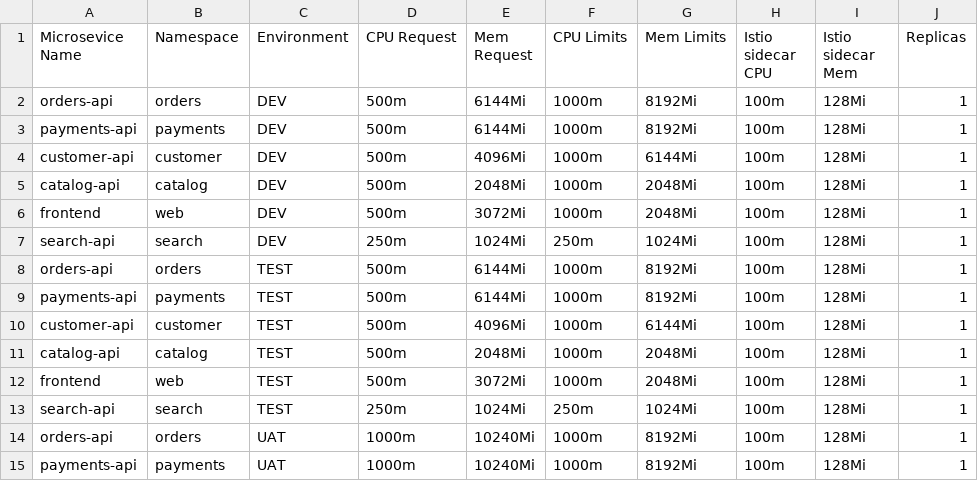
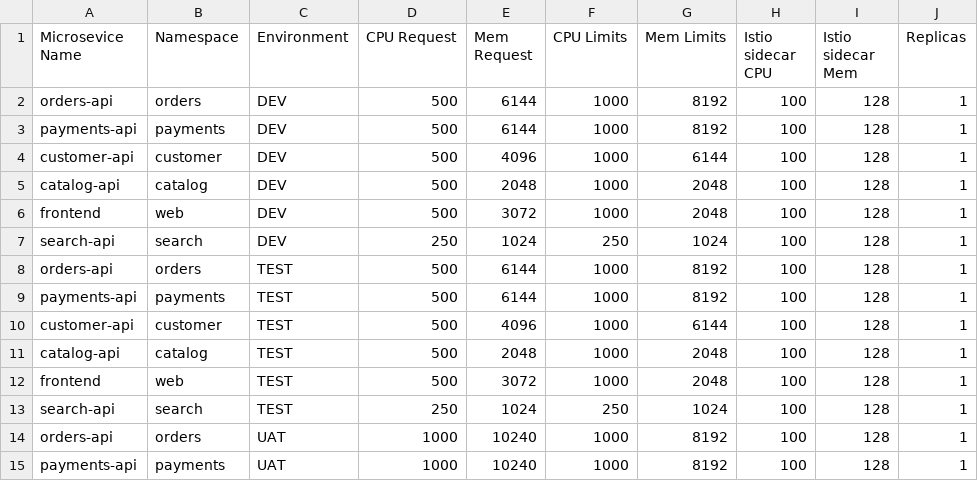
Before and after one commit to mfkhan267/POD_Sizing, a CSV file: POD_Capacity_Template.csv, drawn as a sheet; only a part is shown; the diff covers the shown part only.

```diff
--- a/POD_Capacity_Template.csv
+++ b/POD_Capacity_Template.csv
@@ -1,15 +1,15 @@
 Microsevice Name,Namespace,Environment,CPU Request,Mem Request,CPU Limits,Mem Limits,Istio sidecar CPU,Istio sidecar Mem,Replicas
-orders-api,orders,DEV,500m,6144Mi,1000m,8192Mi,100m,128Mi,1
-payments-api,payments,DEV,500m,6144Mi,1000m,8192Mi,100m,128Mi,1
-customer-api,customer,DEV,500m,4096Mi,1000m,6144Mi,100m,128Mi,1
-catalog-api,catalog,DEV,500m,2048Mi,1000m,2048Mi,100m,128Mi,1
-frontend,web,DEV,500m,3072Mi,1000m,2048Mi,100m,128Mi,1
-search-api,search,DEV,250m,1024Mi,250m,1024Mi,100m,128Mi,1
-orders-api,orders,TEST,500m,6144Mi,1000m,8192Mi,100m,128Mi,1
-payments-api,payments,TEST,500m,6144Mi,1000m,8192Mi,100m,128Mi,1
-customer-api,customer,TEST,500m,4096Mi,1000m,6144Mi,100m,128Mi,1
-catalog-api,catalog,TEST,500m,2048Mi,1000m,2048Mi,100m,128Mi,1
-frontend,web,TEST,500m,3072Mi,1000m,2048Mi,100m,128Mi,1
-search-api,search,TEST,250m,1024Mi,250m,1024Mi,100m,128Mi,1
-orders-api,orders,UAT,1000m,10240Mi,1000m,8192Mi,100m,128Mi,1
-payments-api,payments,UAT,1000m,10240Mi,1000m,8192Mi,100m,128Mi,1
+orders-api,orders,DEV,500,6144,1000,8192,100,128,1
+payments-api,payments,DEV,500,6144,1000,8192,100,128,1
+customer-api,customer,DEV,500,4096,1000,6144,100,128,1
+catalog-api,catalog,DEV,500,2048,1000,2048,100,128,1
+frontend,web,DEV,500,3072,1000,2048,100,128,1
+search-api,search,DEV,250,1024,250,1024,100,128,1
+orders-api,orders,TEST,500,6144,1000,8192,100,128,1
+payments-api,payments,TEST,500,6144,1000,8192,100,128,1
+customer-api,customer,TEST,500,4096,1000,6144,100,128,1
+catalog-api,catalog,TEST,500,2048,1000,2048,100,128,1
+frontend,web,TEST,500,3072,1000,2048,100,128,1
+search-api,search,TEST,250,1024,250,1024,100,128,1
+orders-api,orders,UAT,1000,10240,1000,8192,100,128,1
+payments-api,payments,UAT,1000,10240,1000,8192,100,128,1
```
Also changed, not shown: 96 edited cells elsewhere in this file, 2 other files.
